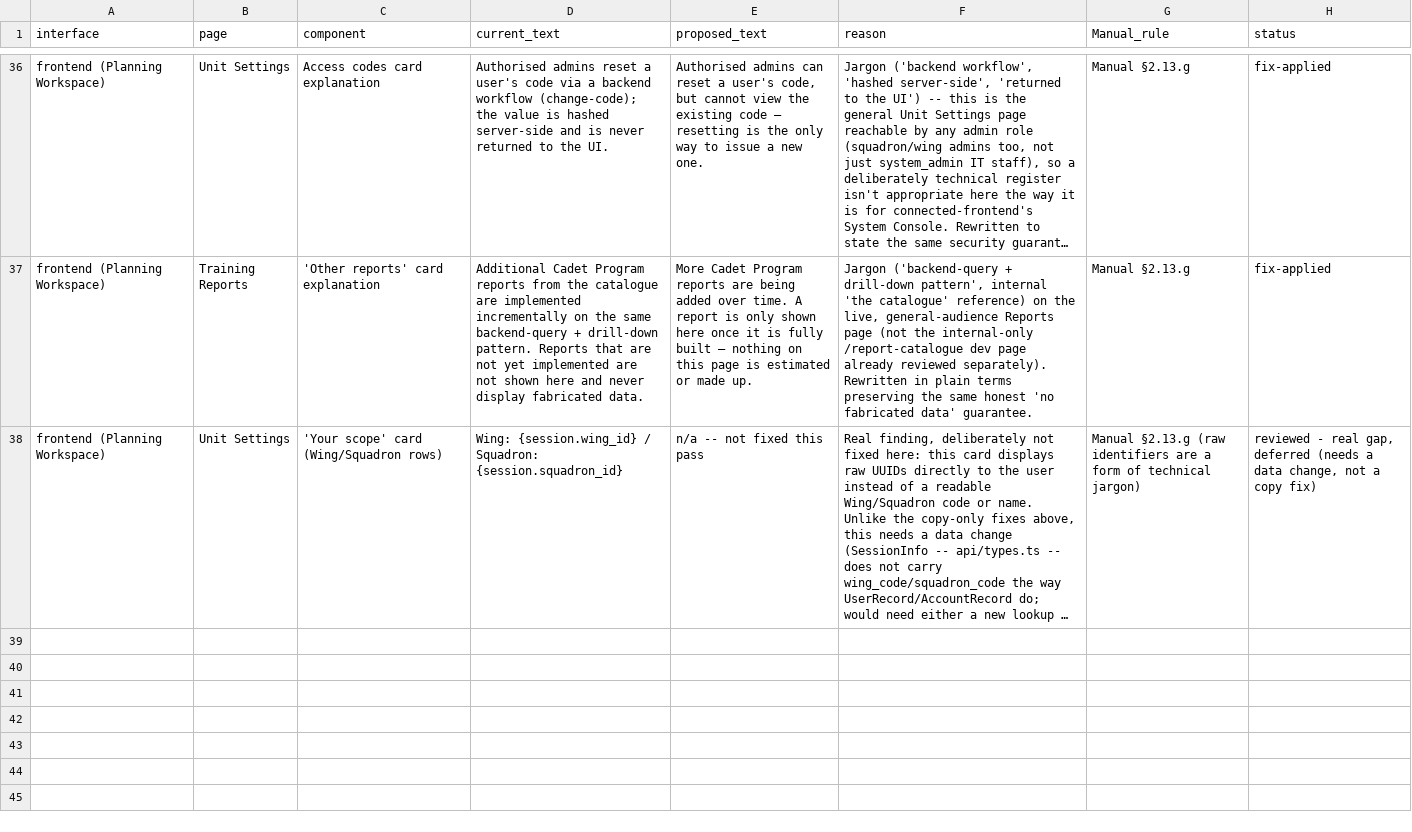
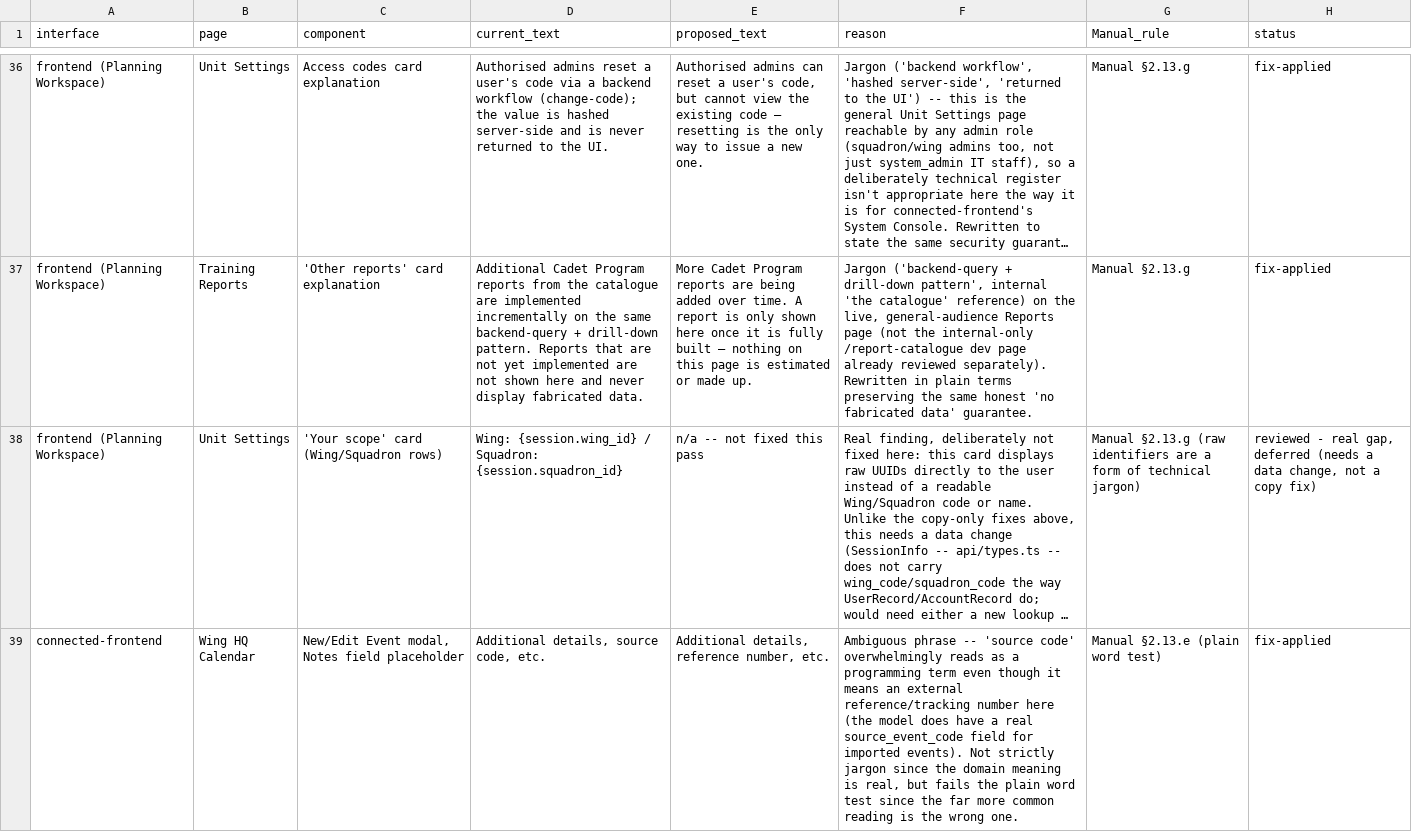
Before and after one commit to gengen2310/AAFC_TrainingManagementSystem, a CSV file: docs/product-review/interface-language-inventory.csv, drawn as a sheet; only a part is shown, gaps mark what is left out; long unchanged cells end in …; the diff covers the shown part only; the diff names each change by its address in the sheet, - before the commit and + after, or states it on an @@ line.

```diff
--- a/docs/product-review/interface-language-inventory.csv
+++ b/docs/product-review/interface-language-inventory.csv
+row 39: connected-frontend | Wing HQ Calendar | New/Edit Event modal, Notes field placeholder | Additional details, source code, etc. | Additional details, reference number, etc. | Ambiguous phrase -- 'source code' overwhelmingly reads as a programming term even though it means an external reference/tracking number here (the model does have a real source_event_code field for imported events). Not strictly jargon since the domain meaning is real, but fails the plain word test since the far more common reading is the wrong one. | Manual §2.13.e (plain word test) | fix-applied
```
Also changed, not shown: 2 added rows elsewhere in this file, 1 other file.
